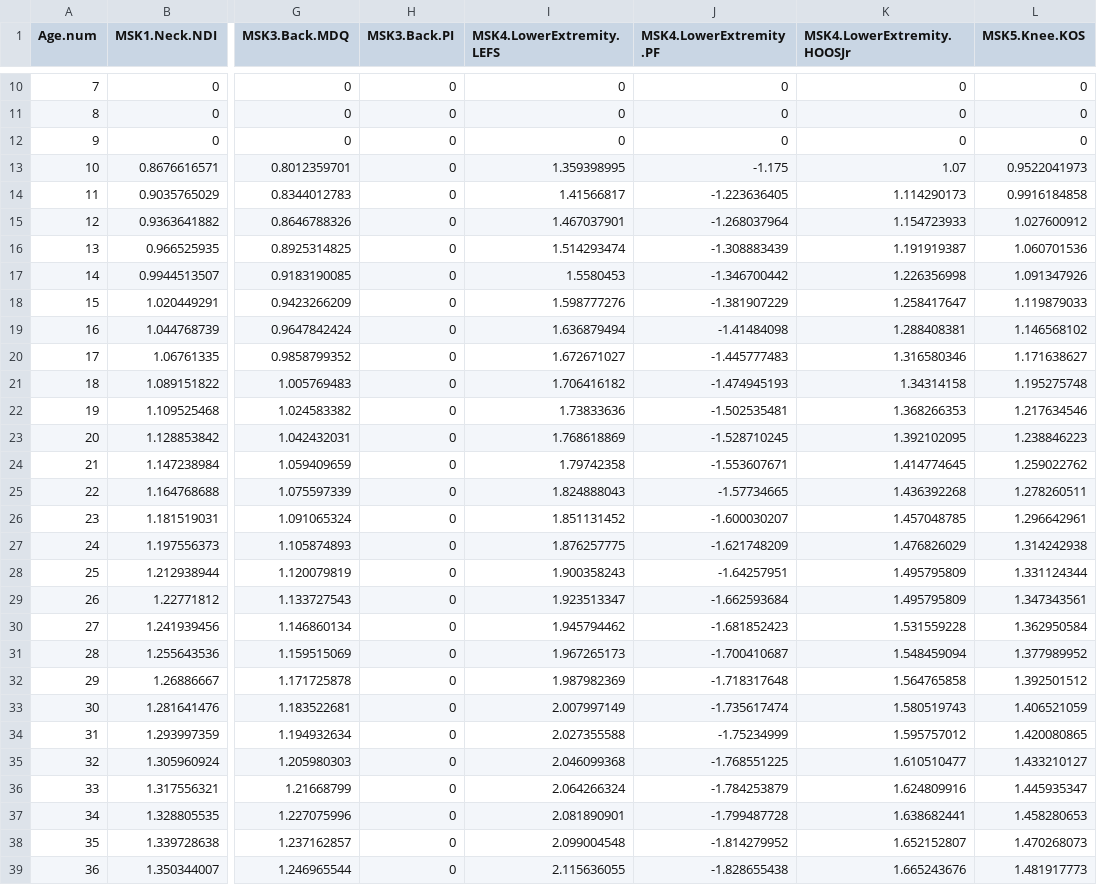
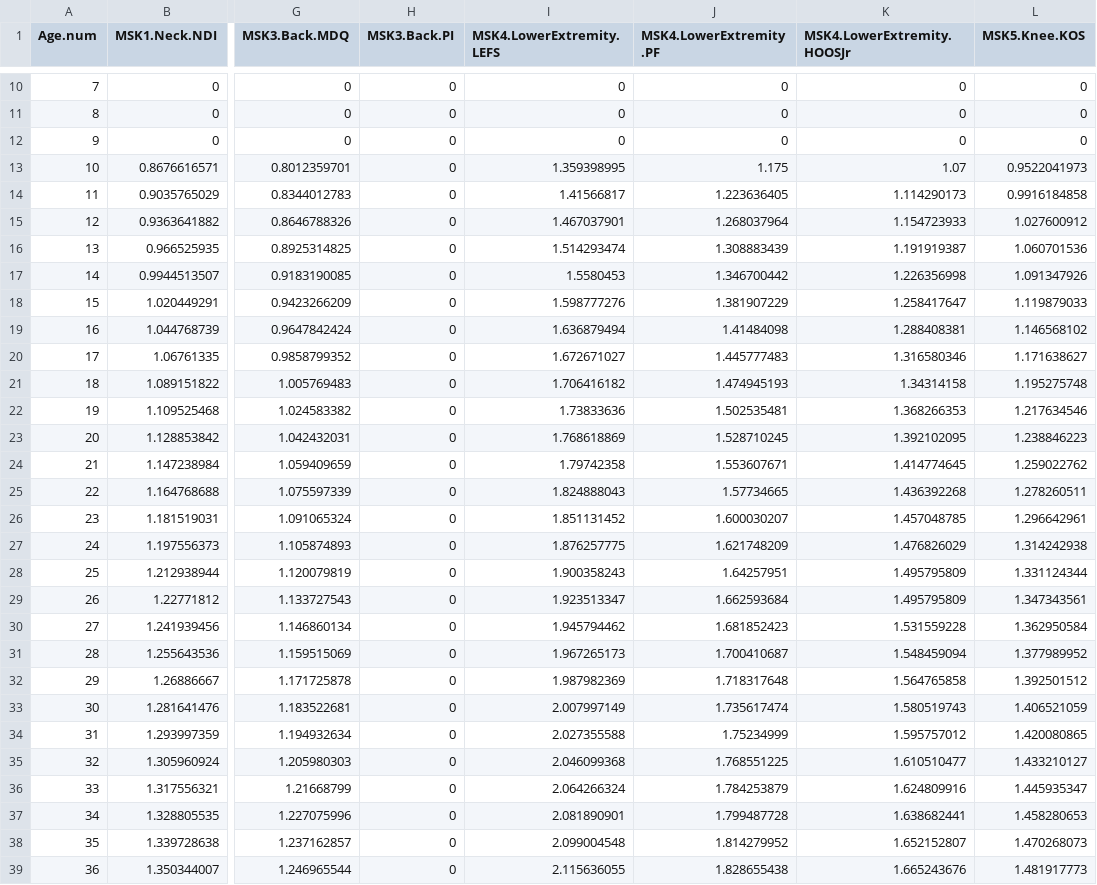
Before and after one commit to Patient360/qcdr, a CSV file: models/2024/age.csv, drawn as a sheet; only a part is shown, gaps mark what is left out; the diff covers the shown part only; the diff names each change by its address in the sheet, - before the commit and + after, or states it on an @@ line.

```diff
--- a/models/2024/age.csv
+++ b/models/2024/age.csv
-J13 (MSK4.LowerExtremity.PF): -1.175
+J13 (MSK4.LowerExtremity.PF): 1.175
-J14 (MSK4.LowerExtremity.PF): -1.223636405
+J14 (MSK4.LowerExtremity.PF): 1.223636405
-J15 (MSK4.LowerExtremity.PF): -1.268037964
+J15 (MSK4.LowerExtremity.PF): 1.268037964
-J16 (MSK4.LowerExtremity.PF): -1.308883439
+J16 (MSK4.LowerExtremity.PF): 1.308883439
-J17 (MSK4.LowerExtremity.PF): -1.346700442
+J17 (MSK4.LowerExtremity.PF): 1.346700442
-J18 (MSK4.LowerExtremity.PF): -1.381907229
+J18 (MSK4.LowerExtremity.PF): 1.381907229
-J19 (MSK4.LowerExtremity.PF): -1.41484098
+J19 (MSK4.LowerExtremity.PF): 1.41484098
-J20 (MSK4.LowerExtremity.PF): -1.445777483
+J20 (MSK4.LowerExtremity.PF): 1.445777483
-J21 (MSK4.LowerExtremity.PF): -1.474945193
+J21 (MSK4.LowerExtremity.PF): 1.474945193
-J22 (MSK4.LowerExtremity.PF): -1.502535481
+J22 (MSK4.LowerExtremity.PF): 1.502535481
-J23 (MSK4.LowerExtremity.PF): -1.528710245
+J23 (MSK4.LowerExtremity.PF): 1.528710245
-J24 (MSK4.LowerExtremity.PF): -1.553607671
+J24 (MSK4.LowerExtremity.PF): 1.553607671
-J25 (MSK4.LowerExtremity.PF): -1.57734665
+J25 (MSK4.LowerExtremity.PF): 1.57734665
-J26 (MSK4.LowerExtremity.PF): -1.600030207
+J26 (MSK4.LowerExtremity.PF): 1.600030207
-J27 (MSK4.LowerExtremity.PF): -1.621748209
+J27 (MSK4.LowerExtremity.PF): 1.621748209
-J28 (MSK4.LowerExtremity.PF): -1.64257951
+J28 (MSK4.LowerExtremity.PF): 1.64257951
-J29 (MSK4.LowerExtremity.PF): -1.662593684
+J29 (MSK4.LowerExtremity.PF): 1.662593684
-J30 (MSK4.LowerExtremity.PF): -1.681852423
+J30 (MSK4.LowerExtremity.PF): 1.681852423
-J31 (MSK4.LowerExtremity.PF): -1.700410687
+J31 (MSK4.LowerExtremity.PF): 1.700410687
-J32 (MSK4.LowerExtremity.PF): -1.718317648
+J32 (MSK4.LowerExtremity.PF): 1.718317648
-J33 (MSK4.LowerExtremity.PF): -1.735617474
+J33 (MSK4.LowerExtremity.PF): 1.735617474
-J34 (MSK4.LowerExtremity.PF): -1.75234999
+J34 (MSK4.LowerExtremity.PF): 1.75234999
-J35 (MSK4.LowerExtremity.PF): -1.768551225
+J35 (MSK4.LowerExtremity.PF): 1.768551225
-J36 (MSK4.LowerExtremity.PF): -1.784253879
+J36 (MSK4.LowerExtremity.PF): 1.784253879
-J37 (MSK4.LowerExtremity.PF): -1.799487728
+J37 (MSK4.LowerExtremity.PF): 1.799487728
-J38 (MSK4.LowerExtremity.PF): -1.814279952
+J38 (MSK4.LowerExtremity.PF): 1.814279952
-J39 (MSK4.LowerExtremity.PF): -1.828655438
+J39 (MSK4.LowerExtremity.PF): 1.828655438
```
Also changed, not shown: 64 edited cells elsewhere in this file, models/2024/admit_pain.csv, models/2024/admit_score.csv, 3 other files.
